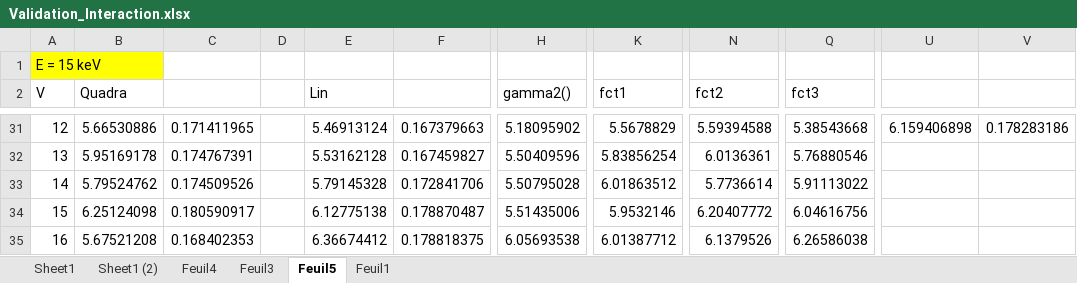
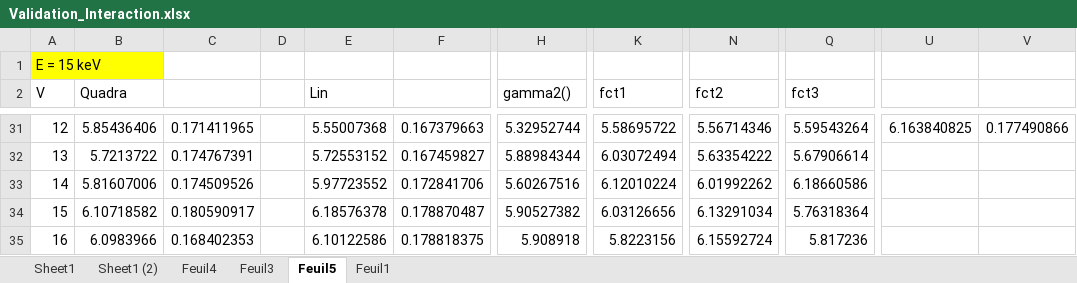
Before and after one commit to RomainCoulon/TDCRPy, an Excel workbook: tdcrpy/validation/Validation_Interaction.xlsx, sheet Feuil5, drawn as a sheet; only a part is shown, gaps mark what is left out; values as stored, in another font and other column widths than the file's, no borders; charts and pictures not drawn; the diff covers the shown part only; the diff names each change by its address in the sheet, - before the commit and + after, or states it on an @@ line.

```diff
--- a/tdcrpy/validation/Validation_Interaction.xlsx (sheet Feuil5)
+++ b/tdcrpy/validation/Validation_Interaction.xlsx (sheet Feuil5)
-B31 (Quadra): 5.66530886
+B31 (Quadra): 5.85436406
-E31 (Lin): 5.46913124
+E31 (Lin): 5.55007368
-H31 (gamma2()): 5.18095902
+H31 (gamma2()): 5.32952744
-K31 (fct1): 5.5678829
+K31 (fct1): 5.58695722
-N31 (fct2): 5.59394588
+N31 (fct2): 5.56714346
-Q31 (fct3): 5.38543668
+Q31 (fct3): 5.59543264
-U31: 6.159406898
+U31: 6.163840825
-V31: 0.178283186
+V31: 0.177490866
-B32 (Quadra): 5.95169178
+B32 (Quadra): 5.7213722
-E32 (Lin): 5.53162128
+E32 (Lin): 5.72553152
-H32 (gamma2()): 5.50409596
+H32 (gamma2()): 5.88984344
-K32 (fct1): 5.83856254
+K32 (fct1): 6.03072494
-N32 (fct2): 6.0136361
+N32 (fct2): 5.63354222
-Q32 (fct3): 5.76880546
+Q32 (fct3): 5.67906614
-B33 (Quadra): 5.79524762
+B33 (Quadra): 5.81607006
-E33 (Lin): 5.79145328
+E33 (Lin): 5.97723552
-H33 (gamma2()): 5.50795028
+H33 (gamma2()): 5.60267516
-K33 (fct1): 6.01863512
+K33 (fct1): 6.12010224
-N33 (fct2): 5.7736614
+N33 (fct2): 6.01992262
-Q33 (fct3): 5.91113022
+Q33 (fct3): 6.18660586
-B34 (Quadra): 6.25124098
+B34 (Quadra): 6.10718582
-E34 (Lin): 6.12775138
+E34 (Lin): 6.18576378
-H34 (gamma2()): 5.51435006
+H34 (gamma2()): 5.90527382
-K34 (fct1): 5.9532146
+K34 (fct1): 6.03126656
-N34 (fct2): 6.20407772
+N34 (fct2): 6.13291034
-Q34 (fct3): 6.04616756
+Q34 (fct3): 5.76318364
-B35 (Quadra): 5.67521208
+B35 (Quadra): 6.0983966
-E35 (Lin): 6.36674412
+E35 (Lin): 6.10122586
-H35 (gamma2()): 6.05693538
+H35 (gamma2()): 5.908918
-K35 (fct1): 6.01387712
+K35 (fct1): 5.8223156
-N35 (fct2): 6.1379526
+N35 (fct2): 6.15592724
-Q35 (fct3): 6.26586038
+Q35 (fct3): 5.817236
```
Also changed, not shown: 3 added rows, 3 removed rows and 52 edited cells elsewhere in this sheet, charts or pictures, 1 other file.
